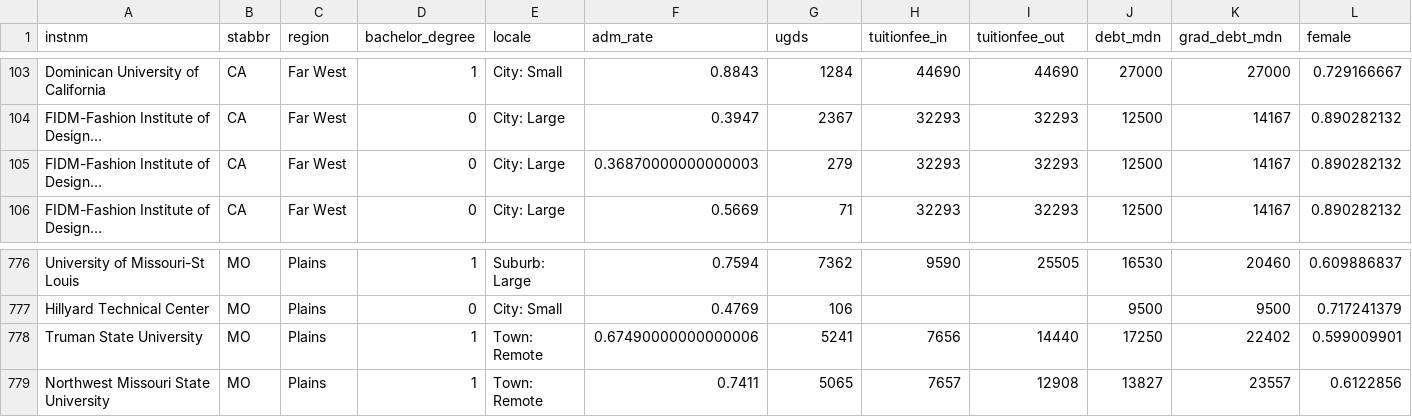
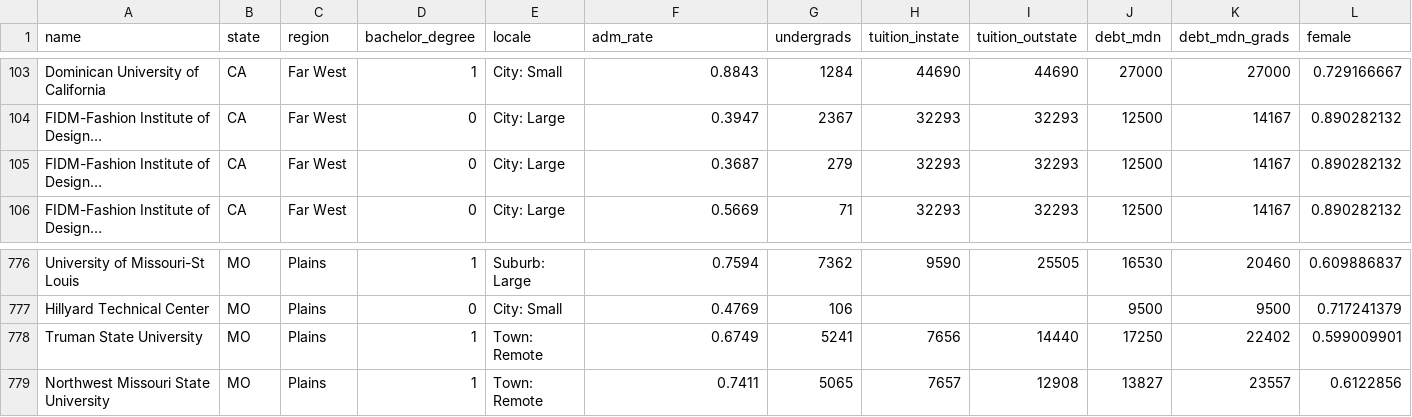
Before and after one commit to zief0002/epsy-5261, a CSV file: data/college-scorecard.csv, drawn as a sheet; only a part is shown, gaps mark what is left out; long unchanged cells end in …; the diff names each change by its address in the sheet, - before the commit and + after, or states it on an @@ line.

Commit message:
Updated data

```diff
--- a/data/college-scorecard.csv
+++ b/data/college-scorecard.csv
-A1: instnm
+A1: name
-B1: stabbr
+B1: state
-G1: ugds
+G1: undergrads
-H1: tuitionfee_in
+H1: tuition_instate
-I1: tuitionfee_out
+I1: tuition_outstate
-K1: grad_debt_mdn
+K1: debt_mdn_grads
-F105 (adm_rate): 0.36870000000000003
+F105 (adm_rate): 0.3687
-F778 (adm_rate): 0.67490000000000006
+F778 (adm_rate): 0.6749
```
